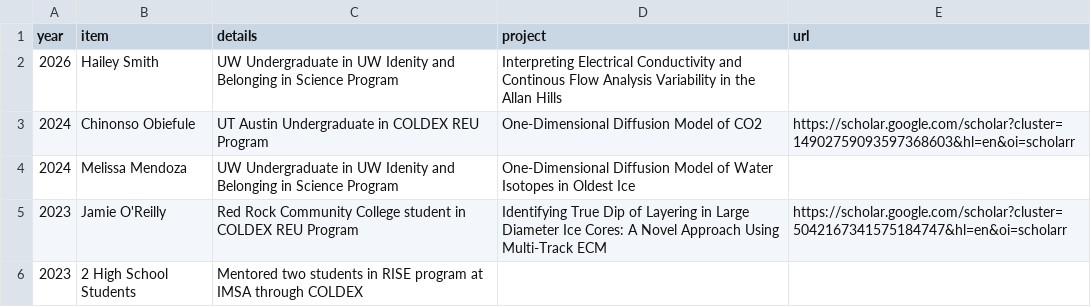
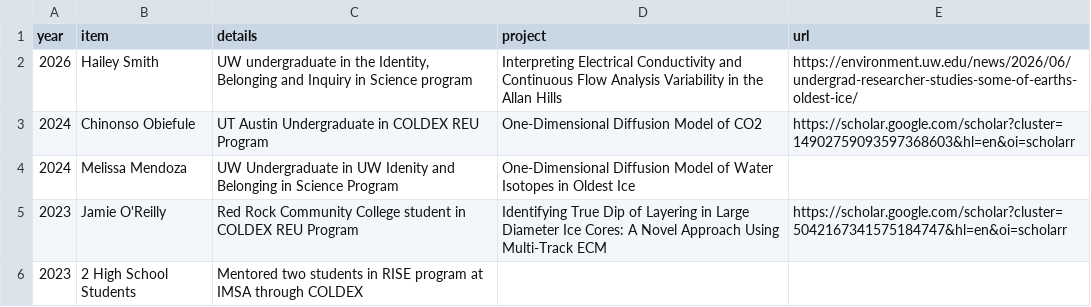
Before and after one commit to liamkirkpatrick/liamkirkpatrick.github.io, a CSV file: docs/files/cv/mentorship.csv, drawn as a sheet.

Commit message:
Feature UW story on Hailey Smith's ice core research

```diff
--- a/docs/files/cv/mentorship.csv
+++ b/docs/files/cv/mentorship.csv
@@ -1,3 +1,3 @@
 year,item,details,project,url
-2026,Hailey Smith,UW Undergraduate in UW Idenity and Belonging in Science Program,Interpreting Electrical Conductivity and Continous Flow Analysis Variability in the Allan Hills,
+2026,Hailey Smith,"UW undergraduate in the Identity, Belonging and Inquiry in Science program",Interpreting Electrical Conductivity and Continuous Flow Analysis Variability in the Allan Hills,https://environment.uw.edu/news/2026/06/undergrad-researcher-studies-some-of-earths-oldest-ice/
 2024,Chinonso Obiefule,UT Austin Undergraduate in COLDEX REU Program,One-Dimensional Diffusion Model of CO2,https://scholar.google.com/scholar?cluster=14902759093597368603&hl=en&oi=scholarr
```
Also changed, not shown: files/cv/mentorship.csv, 11 other files.
